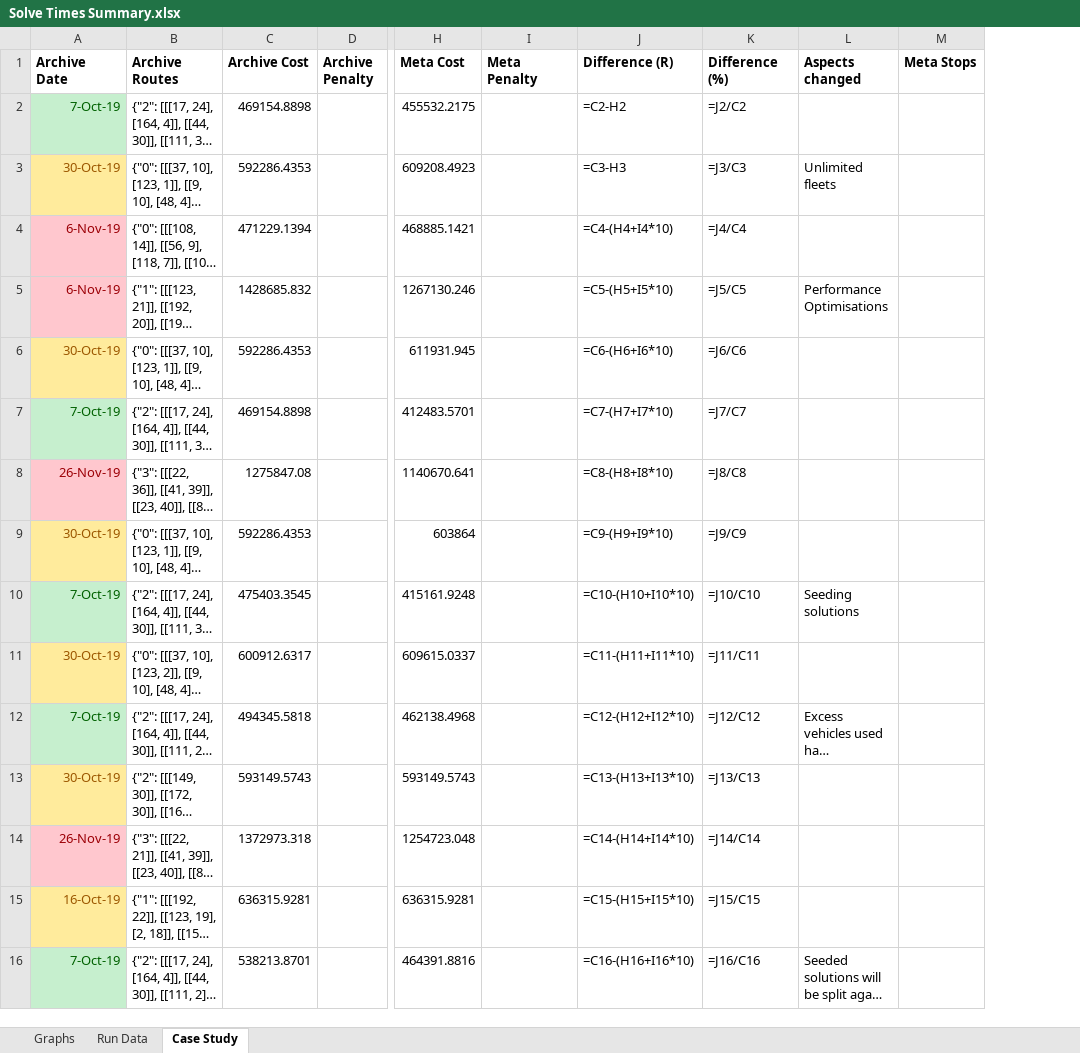
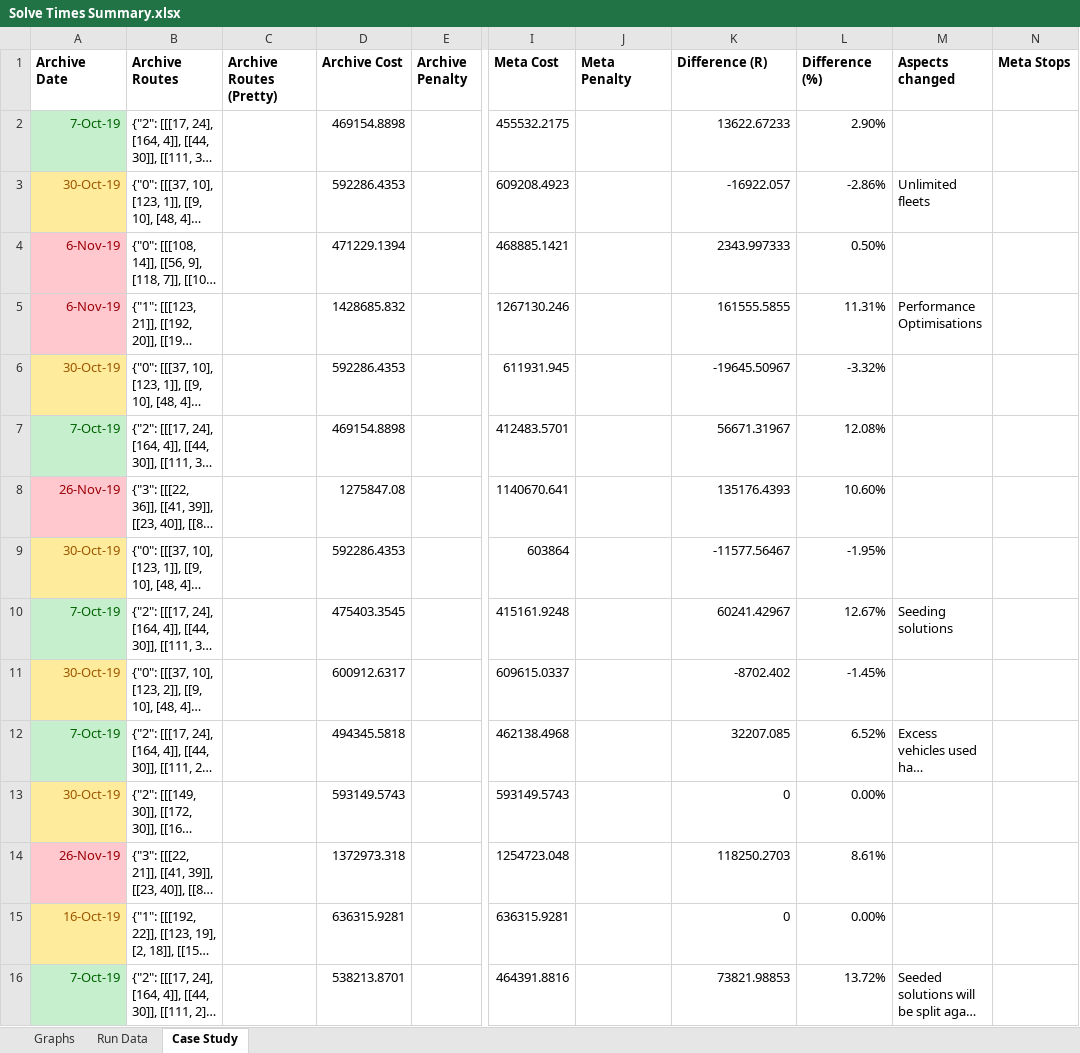
Before and after one commit to Greatmar2/VRP-Case-Study, an Excel workbook: vrp_case_study/Solve Times Summary.xlsx, sheet Case Study, drawn as a sheet; only a part is shown, gaps mark what is left out; long unchanged cells end in …; values as stored, in another font and other column widths than the file's, no borders; formulas without a stored value are shown as written; conditional formats not drawn; addresses are those after the commit; the diff covers the shown part only; the diff names each change by its address in the sheet, - before the commit and + after, or states it on an @@ line.

Commit message:
Removed unused boolean from customer completion function. Created function to convert JSON routes into LaTeX tables.

```diff
--- a/vrp_case_study/Solve Times Summary.xlsx (sheet Case Study)
+++ b/vrp_case_study/Solve Times Summary.xlsx (sheet Case Study)
+column C (Archive Routes (Pretty)), empty
-K2 (Difference (R)): =C2-H2
+K2 (Difference (R)): 13622.67233
-L2 (Difference (%)): =J2/C2
+L2 (Difference (%)): 2.90%
-K3 (Difference (R)): =C3-H3
+K3 (Difference (R)): -16922.057
-L3 (Difference (%)): =J3/C3
+L3 (Difference (%)): -2.86%
-K4 (Difference (R)): =C4-(H4+I4*10)
+K4 (Difference (R)): 2343.997333
-L4 (Difference (%)): =J4/C4
+L4 (Difference (%)): 0.50%
-K5 (Difference (R)): =C5-(H5+I5*10)
+K5 (Difference (R)): 161555.5855
-L5 (Difference (%)): =J5/C5
+L5 (Difference (%)): 11.31%
-K6 (Difference (R)): =C6-(H6+I6*10)
+K6 (Difference (R)): -19645.50967
-L6 (Difference (%)): =J6/C6
+L6 (Difference (%)): -3.32%
-K7 (Difference (R)): =C7-(H7+I7*10)
+K7 (Difference (R)): 56671.31967
-L7 (Difference (%)): =J7/C7
+L7 (Difference (%)): 12.08%
-K8 (Difference (R)): =C8-(H8+I8*10)
+K8 (Difference (R)): 135176.4393
-L8 (Difference (%)): =J8/C8
+L8 (Difference (%)): 10.60%
-K9 (Difference (R)): =C9-(H9+I9*10)
+K9 (Difference (R)): -11577.56467
-L9 (Difference (%)): =J9/C9
+L9 (Difference (%)): -1.95%
-K10 (Difference (R)): =C10-(H10+I10*10)
+K10 (Difference (R)): 60241.42967
-L10 (Difference (%)): =J10/C10
+L10 (Difference (%)): 12.67%
-K11 (Difference (R)): =C11-(H11+I11*10)
+K11 (Difference (R)): -8702.402
-L11 (Difference (%)): =J11/C11
+L11 (Difference (%)): -1.45%
-K12 (Difference (R)): =C12-(H12+I12*10)
+K12 (Difference (R)): 32207.085
-L12 (Difference (%)): =J12/C12
+L12 (Difference (%)): 6.52%
-K13 (Difference (R)): =C13-(H13+I13*10)
+K13 (Difference (R)): 0
-L13 (Difference (%)): =J13/C13
+L13 (Difference (%)): 0.00%
-K14 (Difference (R)): =C14-(H14+I14*10)
+K14 (Difference (R)): 118250.2703
-L14 (Difference (%)): =J14/C14
+L14 (Difference (%)): 8.61%
-K15 (Difference (R)): =C15-(H15+I15*10)
+K15 (Difference (R)): 0
-L15 (Difference (%)): =J15/C15
+L15 (Difference (%)): 0.00%
-K16 (Difference (R)): =C16-(H16+I16*10)
+K16 (Difference (R)): 73821.98853
-L16 (Difference (%)): =J16/C16
+L16 (Difference (%)): 13.72%
```
Also changed, not shown: 1 removed row and 31 edited cells elsewhere in this sheet, sheet Run Data, sheet Graphs, charts or pictures, 1 other file.
